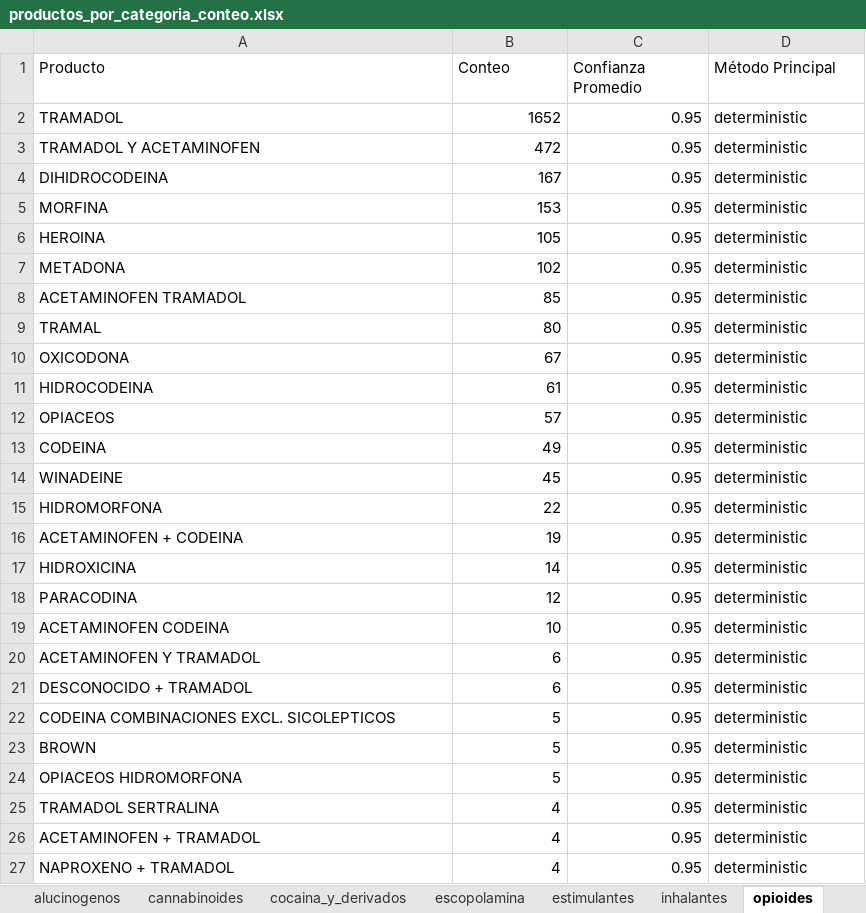
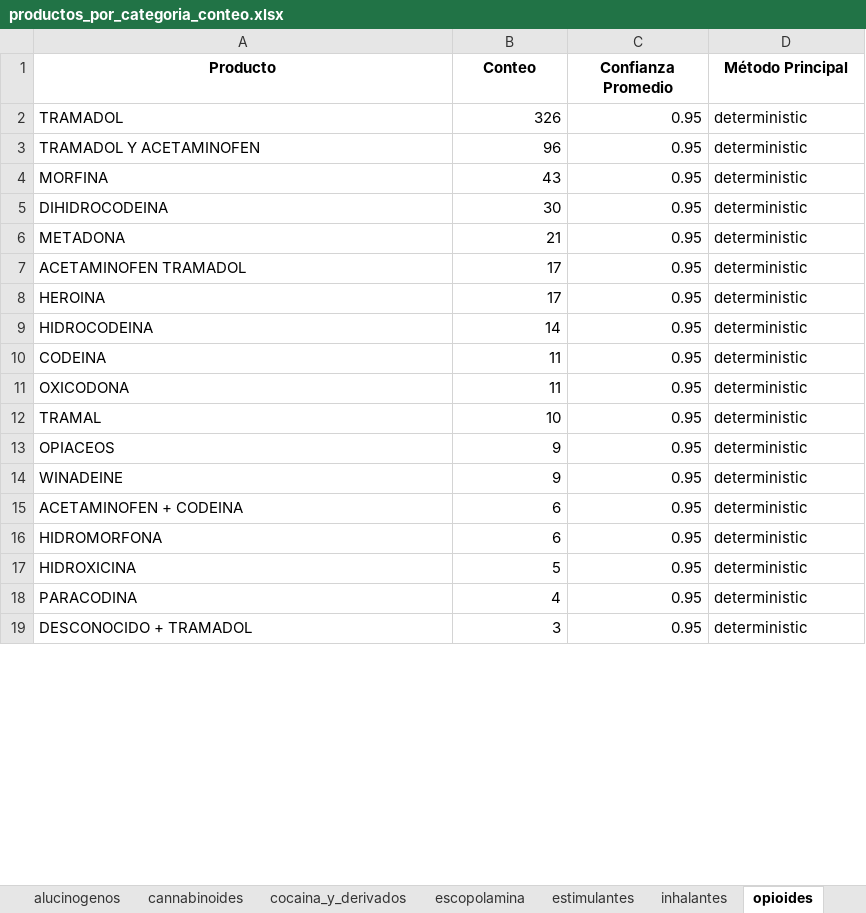
Before and after one commit to JuanArias2206/correciones, an Excel workbook: resultados_v5/productos_por_categoria_conteo.xlsx, sheet opioides, drawn as a sheet; only a part is shown; values as stored, in another font and other column widths than the file's, no borders; removed rows and columns are numbered as before the commit, all else as after; the diff covers the shown part only; the diff names each change by its address in the sheet, - before the commit and + after, or states it on an @@ line.

```diff
--- a/resultados_v5/productos_por_categoria_conteo.xlsx (sheet opioides)
+++ b/resultados_v5/productos_por_categoria_conteo.xlsx (sheet opioides)
@@ A1:D1 bold: off → on, alignment: left → center @@
-B2 (Conteo): 1652
+B2 (Conteo): 326
-B3 (Conteo): 472
+B3 (Conteo): 96
-row 4: DIHIDROCODEINA | 167 | 0.95 | deterministic
-B4 (Conteo): 153
+B4 (Conteo): 43
-A5 (Producto): HEROINA
+A5 (Producto): DIHIDROCODEINA
-B5 (Conteo): 105
+B5 (Conteo): 30
-B6 (Conteo): 102
+B6 (Conteo): 21
-B7 (Conteo): 85
+B7 (Conteo): 17
-row 9: TRAMAL | 80 | 0.95 | deterministic
-A8 (Producto): OXICODONA
+A8 (Producto): HEROINA
-B8 (Conteo): 67
+B8 (Conteo): 17
-B9 (Conteo): 61
+B9 (Conteo): 14
-row 12: OPIACEOS | 57 | 0.95 | deterministic
-B10 (Conteo): 49
+B10 (Conteo): 11
+row 11: OXICODONA | 11 | 0.95 | deterministic
+row 12: TRAMAL | 10 | 0.95 | deterministic
+row 13: OPIACEOS | 9 | 0.95 | deterministic
-B14 (Conteo): 45
+B14 (Conteo): 9
-row 15: HIDROMORFONA | 22 | 0.95 | deterministic
-B15 (Conteo): 19
+B15 (Conteo): 6
+row 16: HIDROMORFONA | 6 | 0.95 | deterministic
-B17 (Conteo): 14
+B17 (Conteo): 5
-B18 (Conteo): 12
+B18 (Conteo): 4
-row 19: ACETAMINOFEN CODEINA | 10 | 0.95 | deterministic
-row 20: ACETAMINOFEN Y TRAMADOL | 6 | 0.95 | deterministic
-B19 (Conteo): 6
+B19 (Conteo): 3
-row 22: CODEINA COMBINACIONES EXCL. SICOLEPTICOS | 5 | 0.95 | deterministic
-row 23: BROWN | 5 | 0.95 | deterministic
-row 24: OPIACEOS HIDROMORFONA | 5 | 0.95 | deterministic
-row 25: TRAMADOL SERTRALINA | 4 | 0.95 | deterministic
-row 26: ACETAMINOFEN + TRAMADOL | 4 | 0.95 | deterministic
-row 27: NAPROXENO + TRAMADOL | 4 | 0.95 | deterministic
```
Also changed, not shown: 27 added rows, 194 removed rows and 88 edited cells elsewhere in this sheet, sheet otros, sheet tranquilizantes_y_sedantes, sheet alcohol_etanol, sheet AGRO_PRODUCT, sheet cocaina_y_derivados, sheet cannabinoides, 4 more sheets, resultados_v5/resumen_clasificacion_avanzada.xlsx, resultados_v5/resumen_conteo_clasificacion_final.xlsx, 27 other files.
